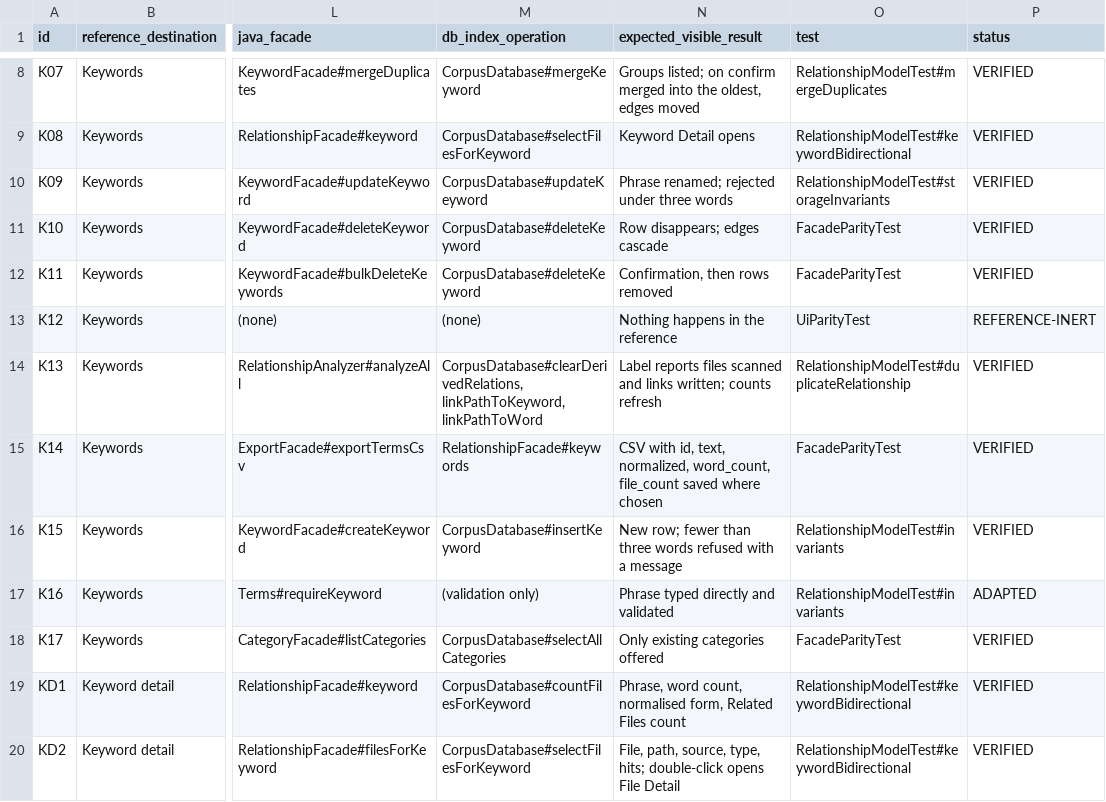
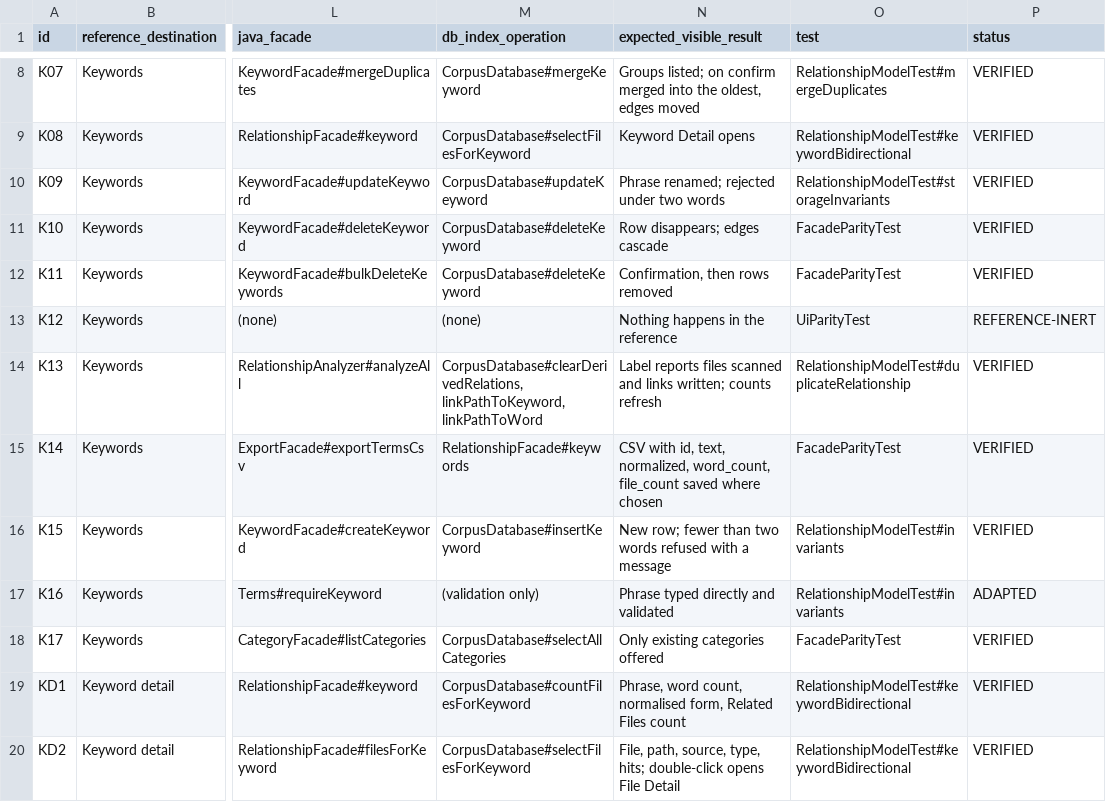
Before and after one commit to RussellTCrivello/aegis_fdx, a TSV file: docs/interface-function-matrix.tsv, drawn as a sheet; only a part is shown, gaps mark what is left out; the diff names each change by its address in the sheet, - before the commit and + after, or states it on an @@ line.

```diff
--- a/docs/interface-function-matrix.tsv
+++ b/docs/interface-function-matrix.tsv
-N10 (expected_visible_result): Phrase renamed; rejected under three words
+N10 (expected_visible_result): Phrase renamed; rejected under two words
-N16 (expected_visible_result): …fewer than three words refused…
+N16 (expected_visible_result): …fewer than two words refused…
```
Also changed, not shown: docs/coverage.tsv, 22 other files.
